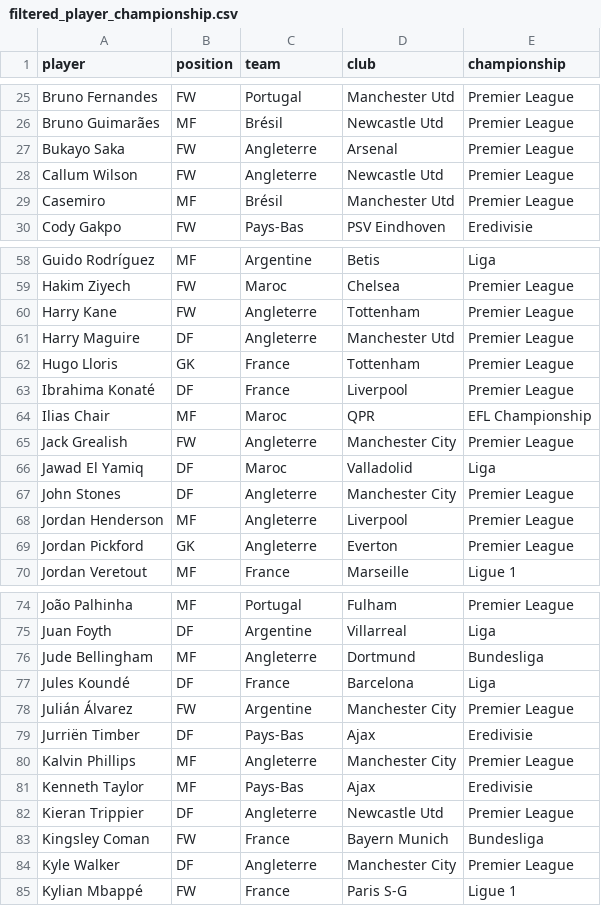
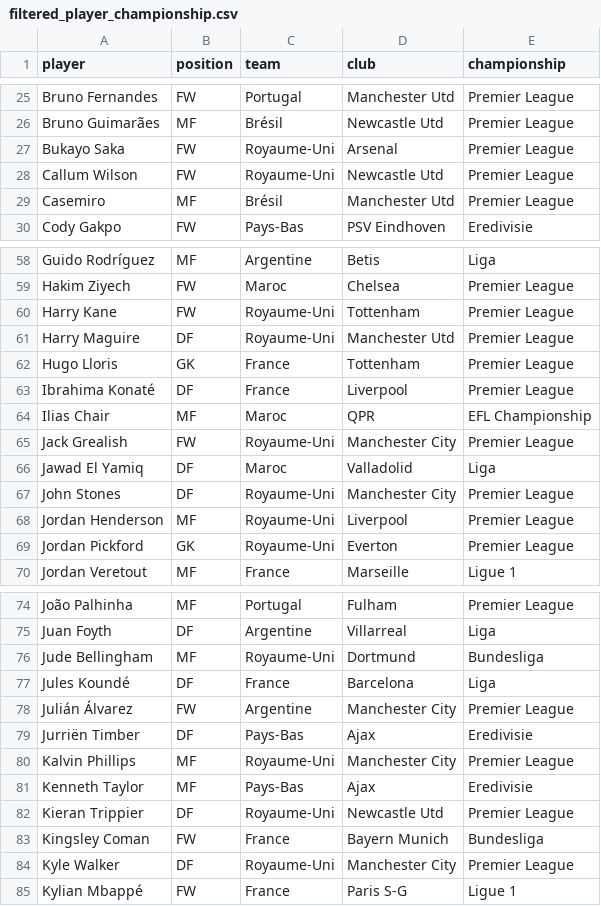
Before and after one commit to Corentints/best-football-championship, a CSV file: datasets/2022/final/filtered_player_championship.csv, drawn as a sheet; only a part is shown, gaps mark what is left out; the diff covers the shown part only.

```diff
--- a/datasets/2022/final/filtered_player_championship.csv
+++ b/datasets/2022/final/filtered_player_championship.csv
@@ -26,4 +26,4 @@ Bruno Fernandes,FW,Portugal,Manchester Utd,Premier League
 Bruno Guimarães,MF,Brésil,Newcastle Utd,Premier League
-Bukayo Saka,FW,Angleterre,Arsenal,Premier League
-Callum Wilson,FW,Angleterre,Newcastle Utd,Premier League
+Bukayo Saka,FW,Royaume-Uni,Arsenal,Premier League
+Callum Wilson,FW,Royaume-Uni,Newcastle Utd,Premier League
 Casemiro,MF,Brésil,Manchester Utd,Premier League
@@ -59,4 +59,4 @@ Guido Rodríguez,MF,Argentine,Betis,Liga
 Hakim Ziyech,FW,Maroc,Chelsea,Premier League
-Harry Kane,FW,Angleterre,Tottenham,Premier League
-Harry Maguire,DF,Angleterre,Manchester Utd,Premier League
+Harry Kane,FW,Royaume-Uni,Tottenham,Premier League
+Harry Maguire,DF,Royaume-Uni,Manchester Utd,Premier League
 Hugo Lloris,GK,France,Tottenham,Premier League
@@ -64,7 +64,7 @@ Ibrahima Konaté,DF,France,Liverpool,Premier League
 Ilias Chair,MF,Maroc,QPR,EFL Championship
-Jack Grealish,FW,Angleterre,Manchester City,Premier League
+Jack Grealish,FW,Royaume-Uni,Manchester City,Premier League
 Jawad El Yamiq,DF,Maroc,Valladolid,Liga
-John Stones,DF,Angleterre,Manchester City,Premier League
-Jordan Henderson,MF,Angleterre,Liverpool,Premier League
-Jordan Pickford,GK,Angleterre,Everton,Premier League
+John Stones,DF,Royaume-Uni,Manchester City,Premier League
+Jordan Henderson,MF,Royaume-Uni,Liverpool,Premier League
+Jordan Pickford,GK,Royaume-Uni,Everton,Premier League
 Jordan Veretout,MF,France,Marseille,Ligue 1
@@ -75,3 +75,3 @@ João Palhinha,MF,Portugal,Fulham,Premier League
 Juan Foyth,DF,Argentine,Villarreal,Liga
-Jude Bellingham,MF,Angleterre,Dortmund,Bundesliga
+Jude Bellingham,MF,Royaume-Uni,Dortmund,Bundesliga
 Jules Koundé,DF,France,Barcelona,Liga
@@ -79,7 +79,7 @@ Julián Álvarez,FW,Argentine,Manchester City,Premier League
 Jurriën Timber,DF,Pays-Bas,Ajax,Eredivisie
-Kalvin Phillips,MF,Angleterre,Manchester City,Premier League
+Kalvin Phillips,MF,Royaume-Uni,Manchester City,Premier League
 Kenneth Taylor,MF,Pays-Bas,Ajax,Eredivisie
-Kieran Trippier,DF,Angleterre,Newcastle Utd,Premier League
+Kieran Trippier,DF,Royaume-Uni,Newcastle Utd,Premier League
 Kingsley Coman,FW,France,Bayern Munich,Bundesliga
-Kyle Walker,DF,Angleterre,Manchester City,Premier League
+Kyle Walker,DF,Royaume-Uni,Manchester City,Premier League
 Kylian Mbappé,FW,France,Paris S-G,Ligue 1
```
Also changed, not shown: 8 edited cells elsewhere in this file, datasets/2022/final/championship.csv, datasets/2022/raw/player_stats.csv, 2 other files.
